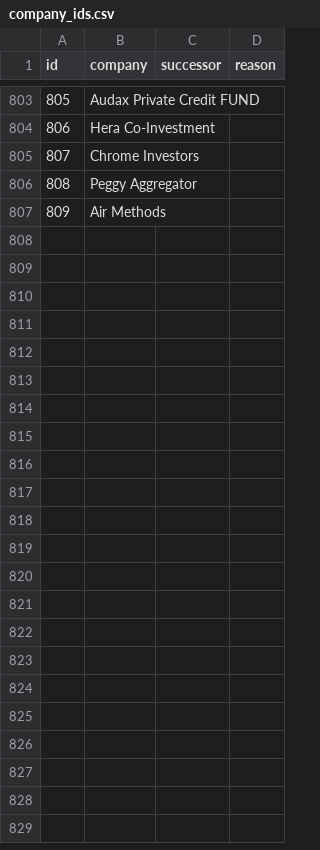
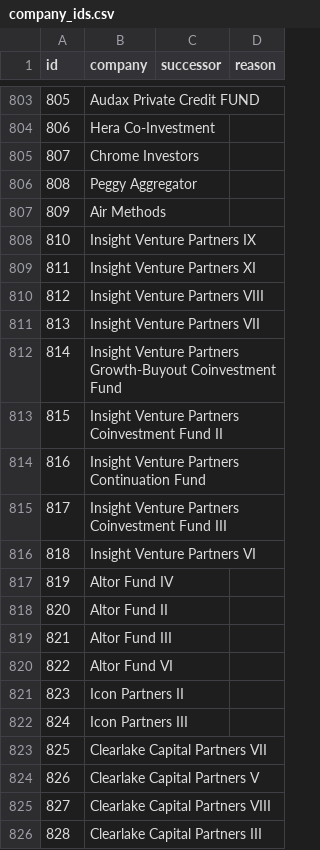
Before and after one commit to KianGolshan/Private-Investment-NPORT-Analyzer, a CSV file: data/review/company_ids.csv, drawn as a sheet; only a part is shown, gaps mark what is left out; the diff covers the shown part only; the diff names each change by its address in the sheet, - before the commit and + after, or states it on an @@ line.

```diff
--- a/data/review/company_ids.csv
+++ b/data/review/company_ids.csv
+row 808: 810 | Insight Venture Partners IX
+row 809: 811 | Insight Venture Partners XI
+row 810: 812 | Insight Venture Partners VIII
+row 811: 813 | Insight Venture Partners VII
+row 812: 814 | Insight Venture Partners Growth-Buyout Coinvestment Fund
+row 813: 815 | Insight Venture Partners Coinvestment Fund II
+row 814: 816 | Insight Venture Partners Continuation Fund
+row 815: 817 | Insight Venture Partners Coinvestment Fund III
+row 816: 818 | Insight Venture Partners VI
+row 817: 819 | Altor Fund IV
+row 818: 820 | Altor Fund II
+row 819: 821 | Altor Fund III
+row 820: 822 | Altor Fund VI
+row 821: 823 | Icon Partners II
+row 822: 824 | Icon Partners III
+row 823: 825 | Clearlake Capital Partners VII
+row 824: 826 | Clearlake Capital Partners V
+row 825: 827 | Clearlake Capital Partners VIII
+row 826: 828 | Clearlake Capital Partners III
```
Also changed, not shown: 75 added rows and 2 edited cells elsewhere in this file, 35 other files.
